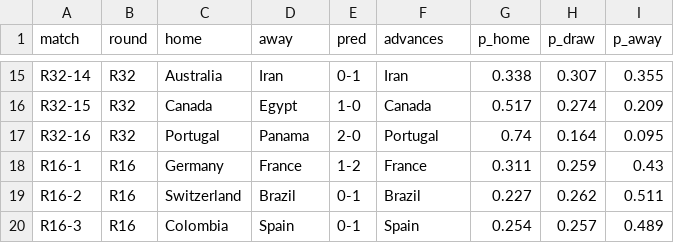
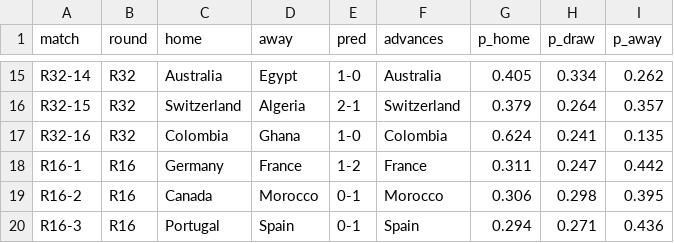
Before and after one commit to MichielMAnalytics/wc26-predictions, a CSV file: data/predictions/knockout.csv, drawn as a sheet; only a part is shown, gaps mark what is left out; the diff covers the shown part only; the diff names each change by its address in the sheet, - before the commit and + after, or states it on an @@ line.

```diff
--- a/data/predictions/knockout.csv
+++ b/data/predictions/knockout.csv
-D15 (away): Iran
+D15 (away): Egypt
-E15 (pred): 0-1
+E15 (pred): 1-0
-F15 (advances): Iran
+F15 (advances): Australia
-G15 (p_home): 0.338
+G15 (p_home): 0.405
-H15 (p_draw): 0.307
+H15 (p_draw): 0.334
-I15 (p_away): 0.355
+I15 (p_away): 0.262
-C16 (home): Canada
+C16 (home): Switzerland
-D16 (away): Egypt
+D16 (away): Algeria
-E16 (pred): 1-0
+E16 (pred): 2-1
-F16 (advances): Canada
+F16 (advances): Switzerland
-G16 (p_home): 0.517
+G16 (p_home): 0.379
-H16 (p_draw): 0.274
+H16 (p_draw): 0.264
-I16 (p_away): 0.209
+I16 (p_away): 0.357
-C17 (home): Portugal
+C17 (home): Colombia
-D17 (away): Panama
+D17 (away): Ghana
-E17 (pred): 2-0
+E17 (pred): 1-0
-F17 (advances): Portugal
+F17 (advances): Colombia
-G17 (p_home): 0.74
+G17 (p_home): 0.624
-H17 (p_draw): 0.164
+H17 (p_draw): 0.241
-I17 (p_away): 0.095
+I17 (p_away): 0.135
-H18 (p_draw): 0.259
+H18 (p_draw): 0.247
-I18 (p_away): 0.43
+I18 (p_away): 0.442
-C19 (home): Switzerland
+C19 (home): Canada
-D19 (away): Brazil
+D19 (away): Morocco
-F19 (advances): Brazil
+F19 (advances): Morocco
-G19 (p_home): 0.227
+G19 (p_home): 0.306
-H19 (p_draw): 0.262
+H19 (p_draw): 0.298
-I19 (p_away): 0.511
+I19 (p_away): 0.395
-C20 (home): Colombia
+C20 (home): Portugal
-G20 (p_home): 0.254
+G20 (p_home): 0.294
-H20 (p_draw): 0.257
+H20 (p_draw): 0.271
-I20 (p_away): 0.489
+I20 (p_away): 0.436
```
Also changed, not shown: 119 edited cells elsewhere in this file, data/model/elo_timeline.csv, data/model/ratings.csv, 18 other files.
